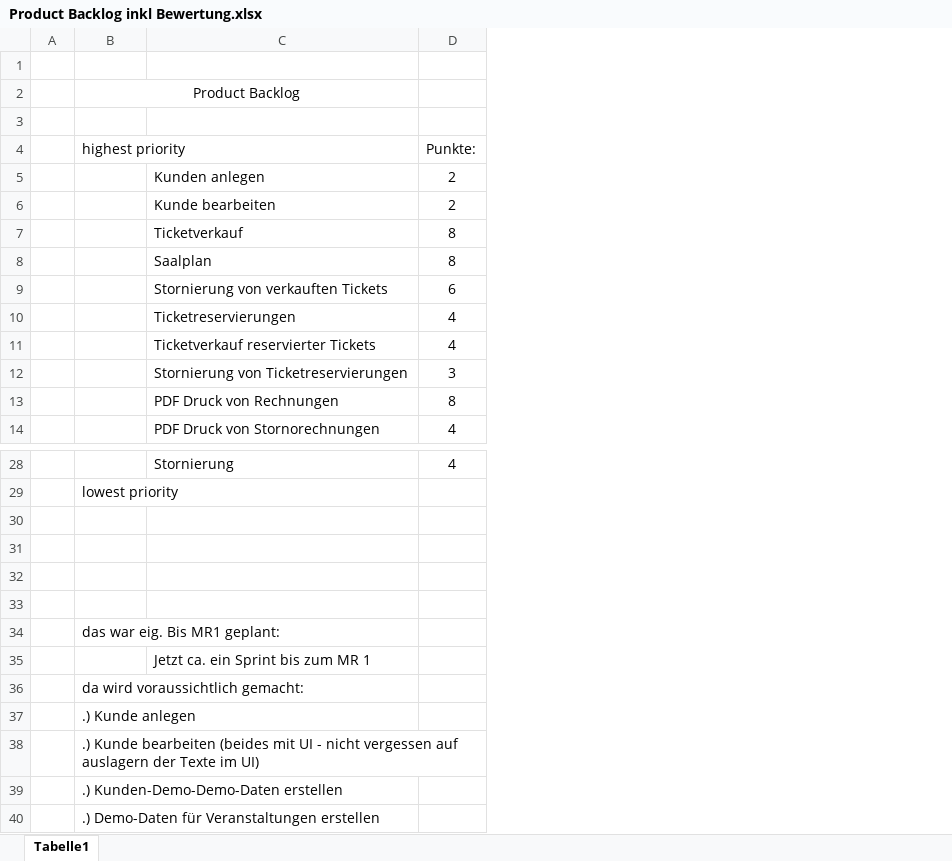
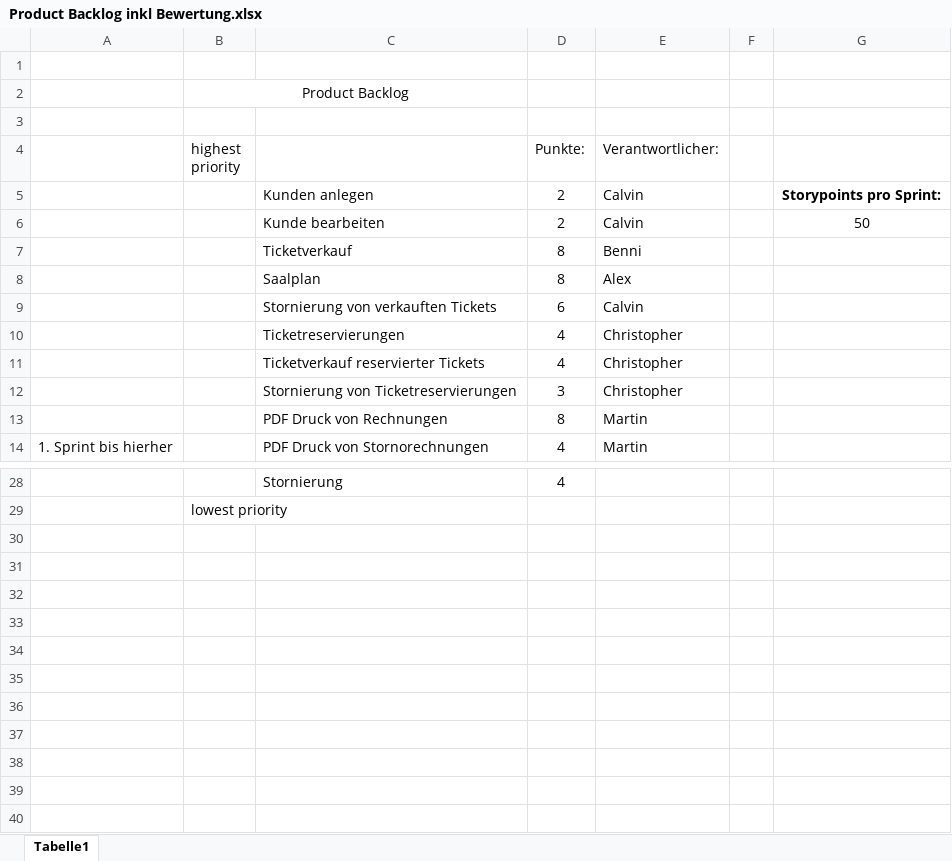
Before and after one commit to martin-kl/2017SS_SEPM_Ticketline, an Excel workbook: documents/Product Backlog inkl Bewertung.xlsx, sheet Tabelle1, drawn as a sheet; only a part is shown, gaps mark what is left out; values as stored, in another font and other column widths than the file's, no borders; removed rows and columns are numbered as before the commit, all else as after; the diff names each change by its address in the sheet, - before the commit and + after, or states it on an @@ line.

```diff
--- a/documents/Product Backlog inkl Bewertung.xlsx (sheet Tabelle1)
+++ b/documents/Product Backlog inkl Bewertung.xlsx (sheet Tabelle1)
-column A, empty
+column A, row 14: 1. Sprint bis hierher
+column E (Verantwortlicher:), rows 5-14: Calvin | Calvin | Benni | Alex | Calvin | Christopher | Christopher | Christopher | Martin | Martin
+column F, empty
+column G, rows 5-6: Storypoints pro Sprint: | 50
-row 30: (empty)
-row 31: (empty)
-row 32: (empty)
-row 33: (empty)
-row 34:  | das war eig. Bis MR1 geplant:
-row 35:  |  | Jetzt ca. ein Sprint bis zum MR 1
-row 36:  | da wird voraussichtlich gemacht:
-row 37:  | .) Kunde anlegen
-row 38:  | .) Kunde bearbeiten (beides mit UI - nicht vergessen auf auslagern der Texte im UI)
-row 39:  | .) Kunden-Demo-Demo-Daten erstellen
-row 40:  | .) Demo-Daten für Veranstaltungen erstellen
```
Also changed, not shown: 3 other files.
